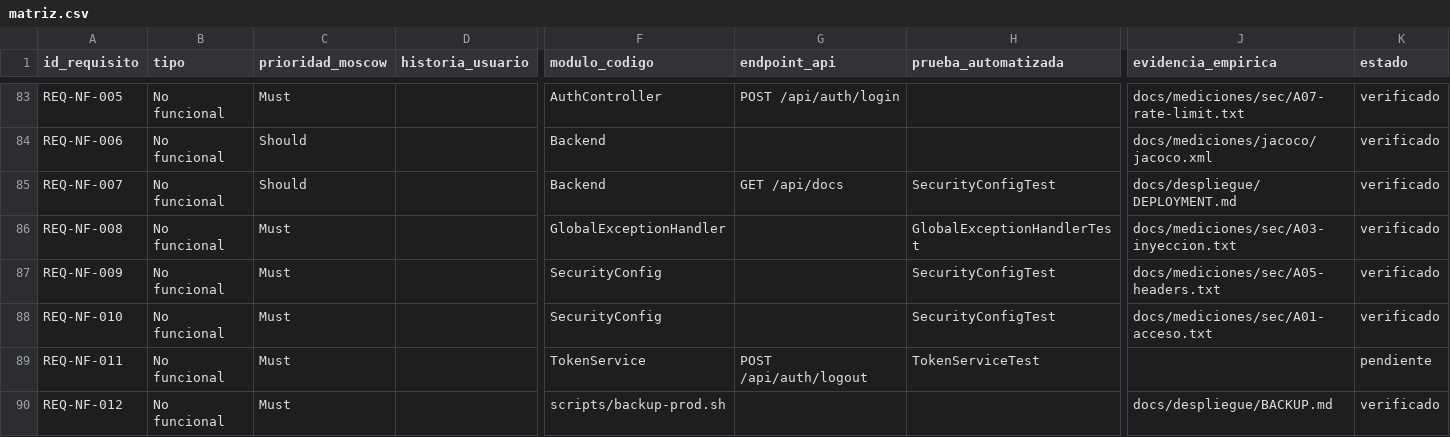
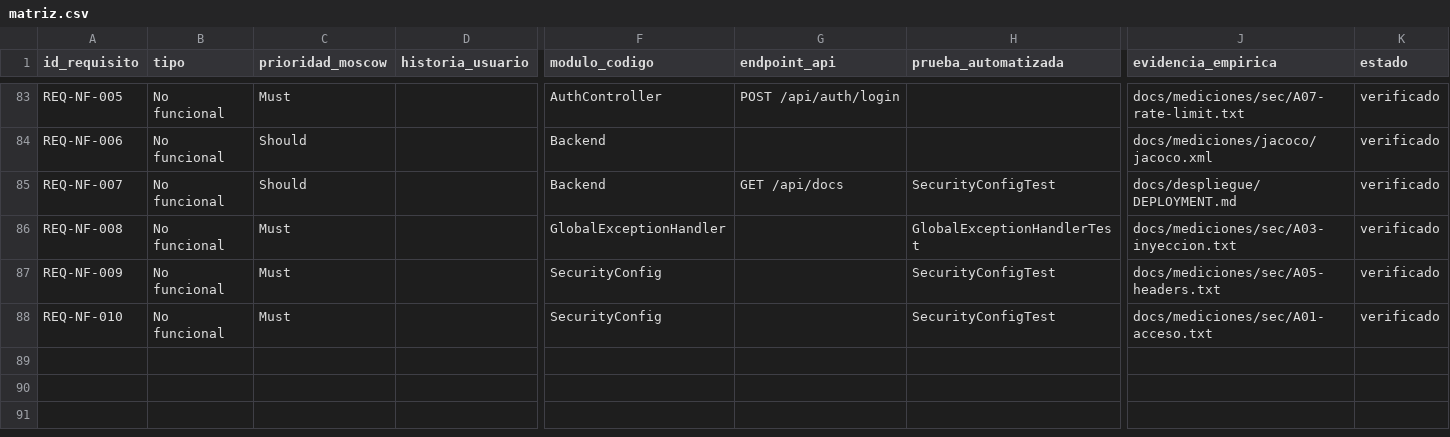
Before and after one commit to Alxjandr07/SGROAS-ProyectoAppWeb, a CSV file: docs/trazabilidad/matriz.csv, drawn as a sheet; only a part is shown, gaps mark what is left out; rows hold the shown columns only; the diff names each change by its address in the sheet, - before the commit and + after, or states it on an @@ line.

```diff
--- a/docs/trazabilidad/matriz.csv
+++ b/docs/trazabilidad/matriz.csv
-row 89: REQ-NF-011 | No funcional | Must |  | TokenService | POST /api/auth/logout | TokenServiceTest |  | pendiente
-row 90: REQ-NF-012 | No funcional | Must |  | scripts/backup-prod.sh |  |  | docs/despliegue/BACKUP.md | verificado
```
Also changed, not shown: 3 other files.
